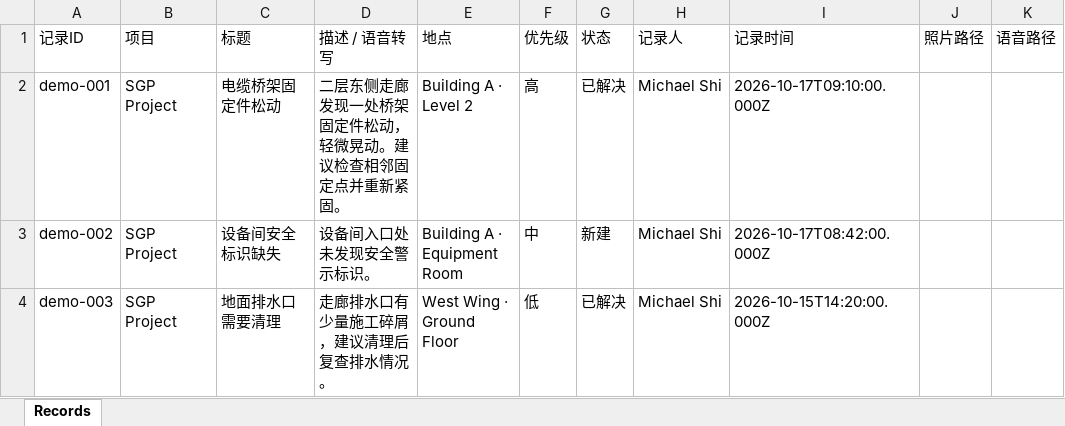
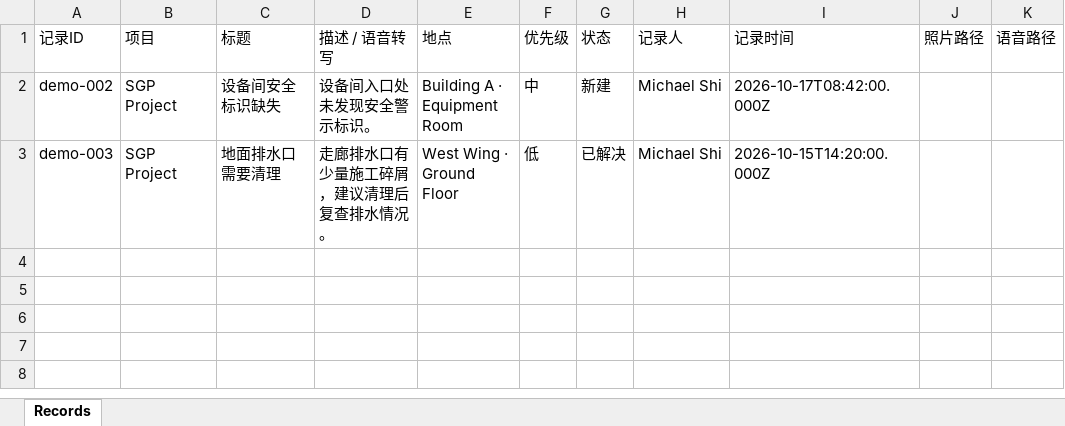
Before and after one commit to j2vhttcknq-max/RFP-new, an Excel workbook: Site Lens/DS/SiteLens.xlsx, sheet Records, drawn as a sheet; values as stored, in another font and other column widths than the file's, no borders; the diff names each change by its address in the sheet, - before the commit and + after, or states it on an @@ line.

Commit message:
Delete Site Lens record.

```diff
--- a/Site Lens/DS/SiteLens.xlsx (sheet Records)
+++ b/Site Lens/DS/SiteLens.xlsx (sheet Records)
-row 2: demo-001 | SGP Project | 电缆桥架固定件松动 | 二层东侧走廊发现一处桥架固定件松动，轻微晃动。建议检查相邻固定点并重新紧固。 | Building A · Level 2 | 高 | 已解决 | Michael Shi | 2026-10-17T09:10:00.000Z
```
